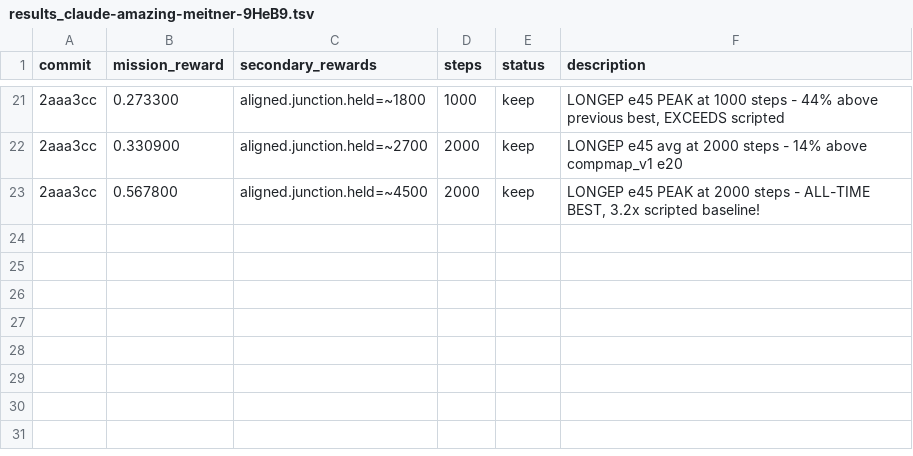
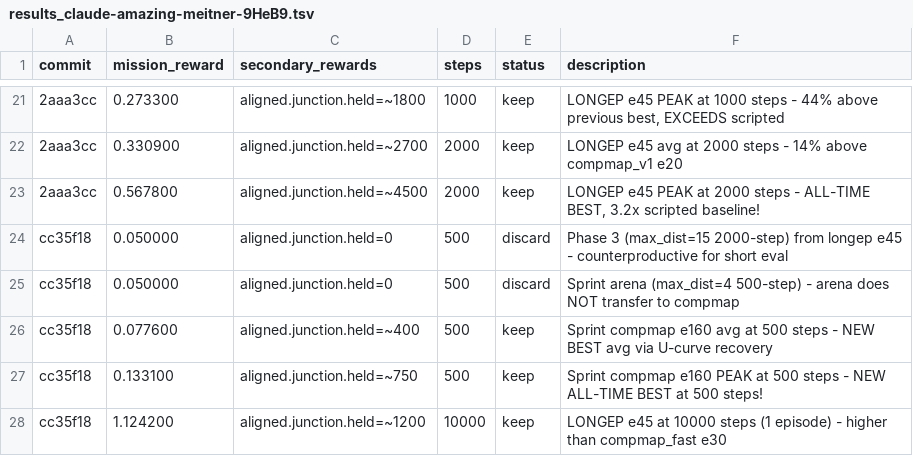
Before and after one commit to SolbiatiAlessandro/cogames, a TSV file: docs/results_claude-amazing-meitner-9HeB9.tsv, drawn as a sheet; only a part is shown, gaps mark what is left out; the diff names each change by its address in the sheet, - before the commit and + after, or states it on an @@ line.

```diff
--- a/docs/results_claude-amazing-meitner-9HeB9.tsv
+++ b/docs/results_claude-amazing-meitner-9HeB9.tsv
+row 24: cc35f18 | 0.050000 | aligned.junction.held=0 | 500 | discard | Phase 3 (max_dist=15 2000-step) from longep e45 - counterproductive for short eval
+row 25: cc35f18 | 0.050000 | aligned.junction.held=0 | 500 | discard | Sprint arena (max_dist=4 500-step) - arena does NOT transfer to compmap
+row 26: cc35f18 | 0.077600 | aligned.junction.held=~400 | 500 | keep | Sprint compmap e160 avg at 500 steps - NEW BEST avg via U-curve recovery
+row 27: cc35f18 | 0.133100 | aligned.junction.held=~750 | 500 | keep | Sprint compmap e160 PEAK at 500 steps - NEW ALL-TIME BEST at 500 steps!
+row 28: cc35f18 | 1.124200 | aligned.junction.held=~1200 | 10000 | keep | LONGEP e45 at 10000 steps (1 episode) - higher than compmap_fast e30
```
Also changed, not shown: 1 other file.
